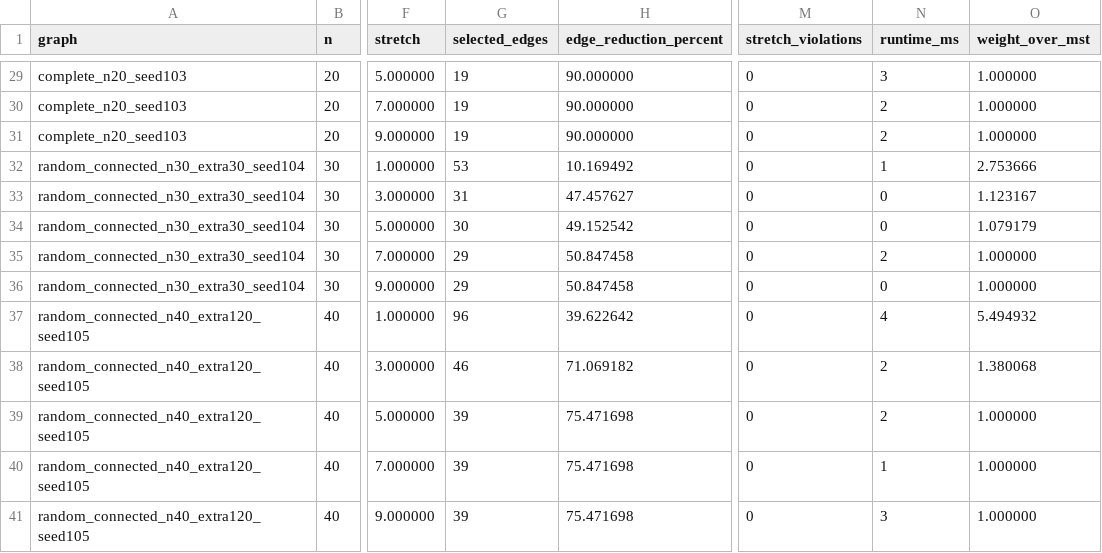
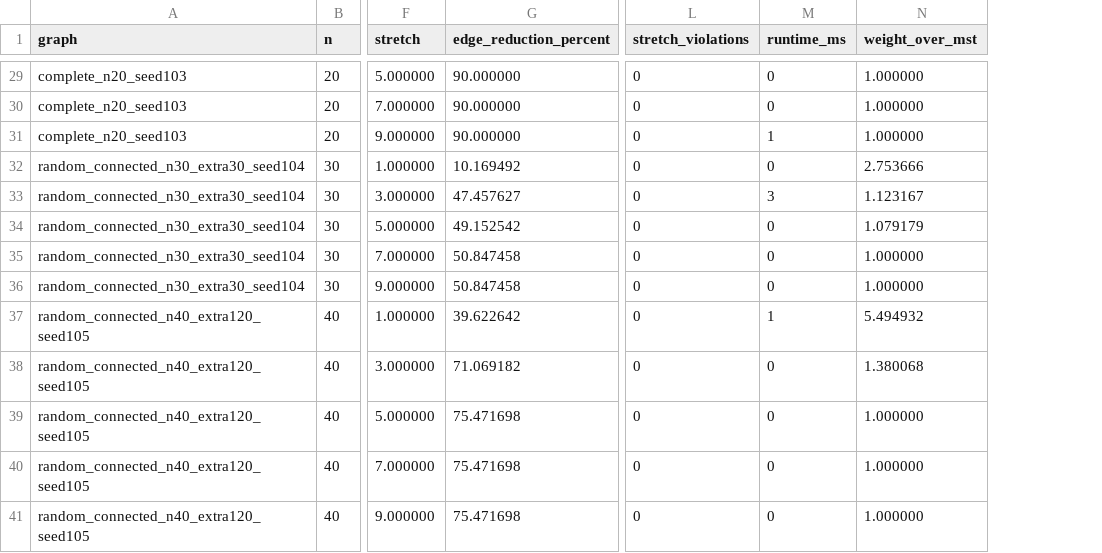
Before and after one commit to Tomerakdam/Project2, a CSV file: results/quick_results.csv, drawn as a sheet; only a part is shown, gaps mark what is left out; removed rows and columns are numbered as before the commit, all else as after; the diff covers the shown part only; the diff names each change by its address in the sheet, - before the commit and + after, or states it on an @@ line.

```diff
--- a/results/quick_results.csv
+++ b/results/quick_results.csv
-column G (selected_edges), rows 29-41: 19 | 19 | 19 | 53 | 31 | 30 | 29 | 29 | 96 | 46 | 39 | 39 | 39
-M29 (runtime_ms): 3
+M29 (runtime_ms): 0
-M30 (runtime_ms): 2
+M30 (runtime_ms): 0
-M31 (runtime_ms): 2
+M31 (runtime_ms): 1
-M32 (runtime_ms): 1
+M32 (runtime_ms): 0
-M33 (runtime_ms): 0
+M33 (runtime_ms): 3
-M35 (runtime_ms): 2
+M35 (runtime_ms): 0
-M37 (runtime_ms): 4
+M37 (runtime_ms): 1
-M38:M39 (runtime_ms): 2
+M38:M39 (runtime_ms): 0
-M40 (runtime_ms): 1
+M40 (runtime_ms): 0
-M41 (runtime_ms): 3
+M41 (runtime_ms): 0
```
Also changed, not shown: 16 edited cells elsewhere in this file, results/results.csv, 2 other files.
